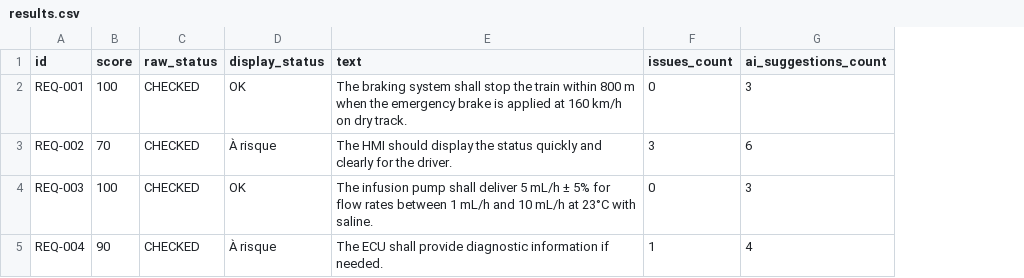
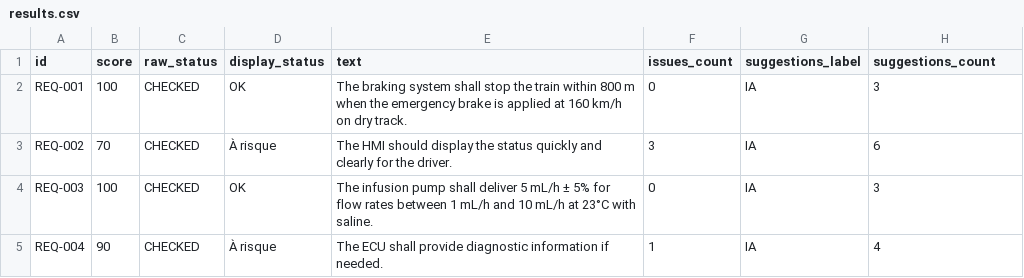
Before and after one commit to jbtb-test/vv-app1-qra, a CSV file: docs/demo/assets/outputs_ai/results.csv, drawn as a sheet; addresses are those after the commit; the diff names each change by its address in the sheet, - before the commit and + after, or states it on an @@ line.

```diff
--- a/docs/demo/assets/outputs_ai/results.csv
+++ b/docs/demo/assets/outputs_ai/results.csv
+column G (suggestions_label), rows 2-5: all IA
-H1: ai_suggestions_count
+H1: suggestions_count
```
Also changed, not shown: docs/demo/assets/outputs_no_ai/results.csv, 7 other files.
